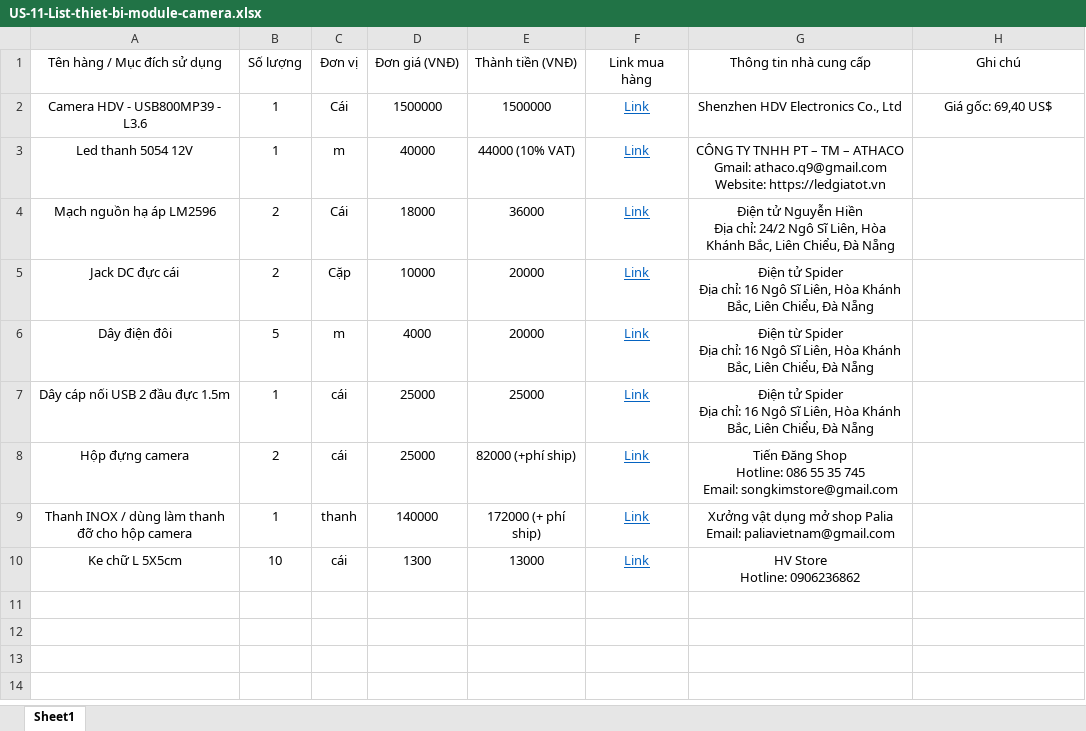
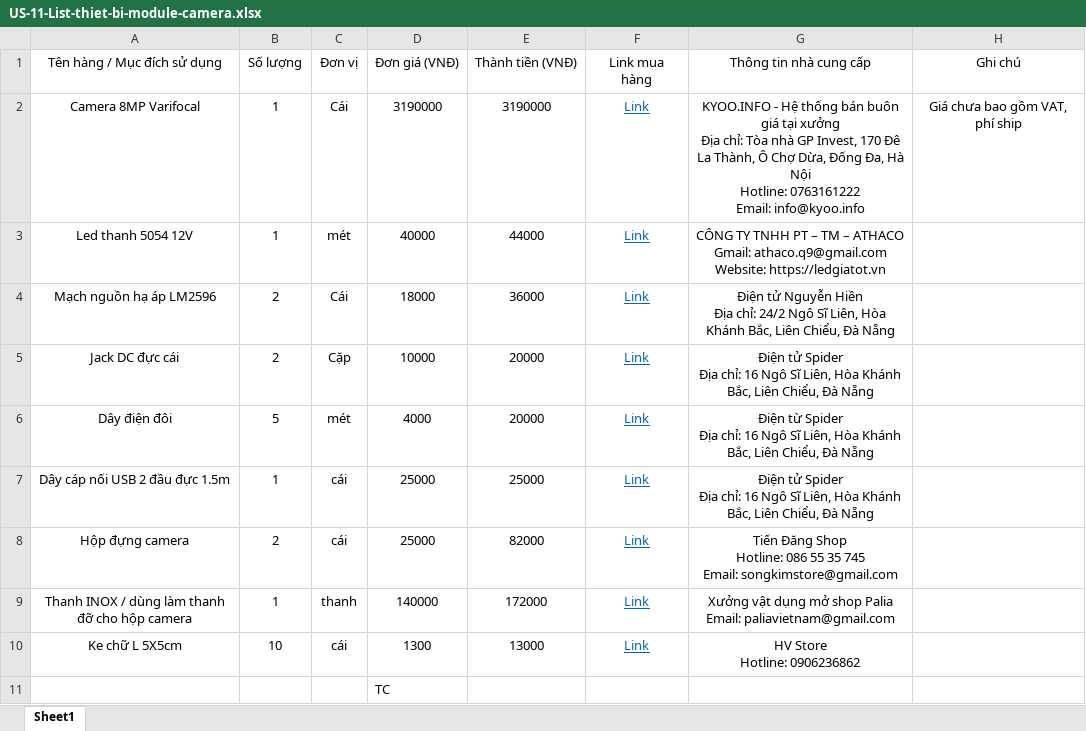
Before and after one commit to trinhcodex/robot-vision-system, an Excel workbook: 6. LINH WORKSPACE/US-11-List-thiet-bi-module-camera.xlsx, sheet Sheet1, drawn as a sheet; values as stored, in another font and other column widths than the file's, no borders; removed rows and columns are numbered as before the commit, all else as after; ↵ is a line break in a cell; the diff names each change by its address in the sheet, - before the commit and + after, or states it on an @@ line.

Commit message:
update camera

```diff
--- a/6. LINH WORKSPACE/US-11-List-thiet-bi-module-camera.xlsx (sheet Sheet1)
+++ b/6. LINH WORKSPACE/US-11-List-thiet-bi-module-camera.xlsx (sheet Sheet1)
-row 2: Camera HDV - USB800MP39 - L3.6 | 1 | Cái | 1500000 | 1500000 | Link | Shenzhen HDV Electronics Co., Ltd | Giá gốc: 69,40 US$
+row 2: Camera 8MP Varifocal | 1 | Cái | 3190000 | 3190000 | Link | KYOO.INFO - Hệ thống bán buôn giá tại xưởng ↵ Địa chỉ: Tòa nhà GP Invest, 170 Đê La Thành, Ô Chợ Dừa, Đống Đa, Hà Nội ↵ Hotline: 0763161222 ↵ Email: info@kyoo.info | Giá chưa bao gồm VAT, phí ship
-C3 (Đơn vị): m
+C3 (Đơn vị): mét
-E3 (Thành tiền (VNĐ)): 44000 (10% VAT)
+E3 (Thành tiền (VNĐ)): 44000
-C6 (Đơn vị): m
+C6 (Đơn vị): mét
-E8 (Thành tiền (VNĐ)): 82000 (+phí ship)
+E8 (Thành tiền (VNĐ)): 82000
-E9 (Thành tiền (VNĐ)): 172000 (+ phí ship)
+E9 (Thành tiền (VNĐ)): 172000
+row 11:  |  |  | TC
```
